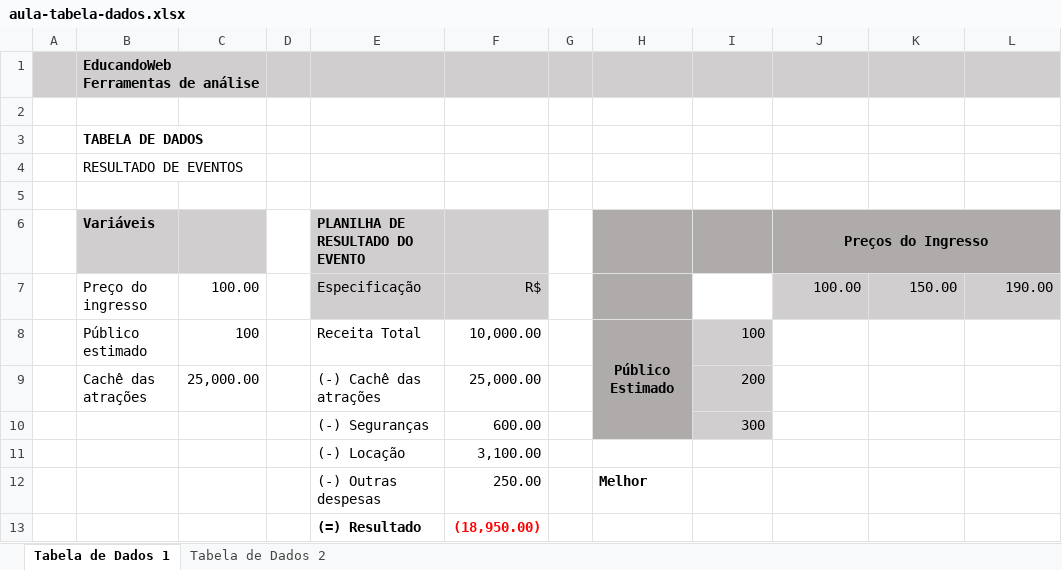
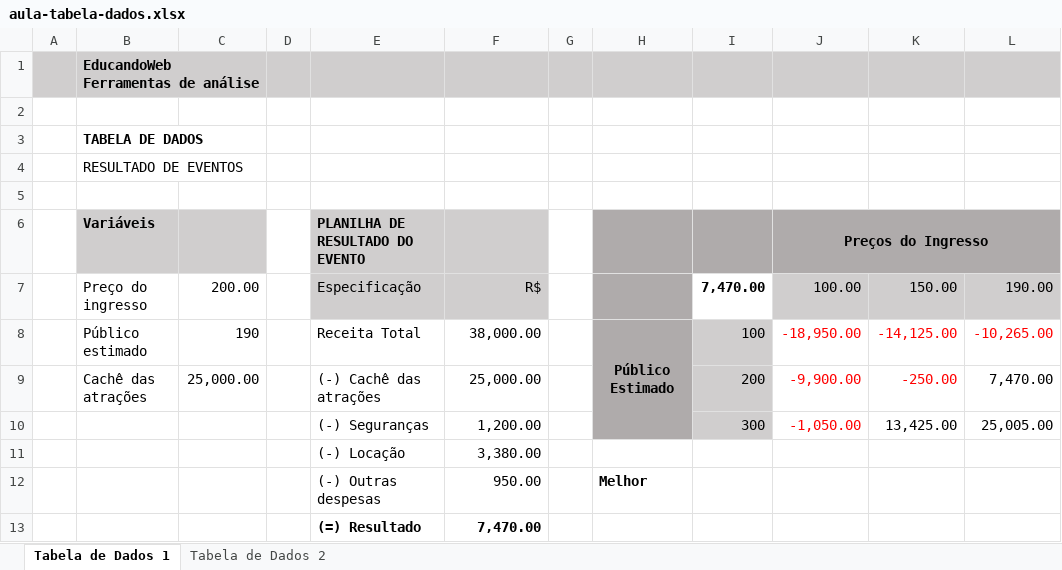
Before and after one commit to rafaelsouza1994/CursoExcel, an Excel workbook: Section 13/aula-tabela-dados.xlsx, sheet Tabela de Dados 1, drawn as a sheet; values as stored, in another font and other column widths than the file's, no borders; removed rows and columns are numbered as before the commit, all else as after; the diff names each change by its address in the sheet, - before the commit and + after, or states it on an @@ line.

```diff
--- a/Section 13/aula-tabela-dados.xlsx (sheet Tabela de Dados 1)
+++ b/Section 13/aula-tabela-dados.xlsx (sheet Tabela de Dados 1)
-C7: 100.00
+C7: 200.00
-I7: (empty)
+I7: 7,470.00
-row 8:  | Público estimado | 100 |  | Receita Total | 10,000.00 |  | Público Estimado | 100
+row 8:  | Público estimado | 190 |  | Receita Total | 38,000.00 |  | Público Estimado | 100 | -18,950.00 | -14,125.00 | -10,265.00
-J9: (empty)
+J9: -9,900.00
-K9: (empty)
+K9: -250.00
-L9: (empty)
+L9: 7,470.00
-row 10:  |  |  |  | (-) Seguranças | 600.00 |  |  | 300
-row 11:  |  |  |  | (-) Locação | 3,100.00
+row 10:  |  |  |  | (-) Seguranças | 1,200.00 |  |  | 300 | -1,050.00 | 13,425.00 | 25,005.00
+row 11:  |  |  |  | (-) Locação | 3,380.00
-F12: 250.00
+F12: 950.00
-F13: (18,950.00)
+F13: 7,470.00
-F13 text colour: #FF0000
+F13 text colour: black
```
Also changed, not shown: sheet Tabela de Dados 2, Section 13/aula-atingir-meta.xlsx, Section 13/aula-gerenciador-cenarios.xlsx, 38 other files.
